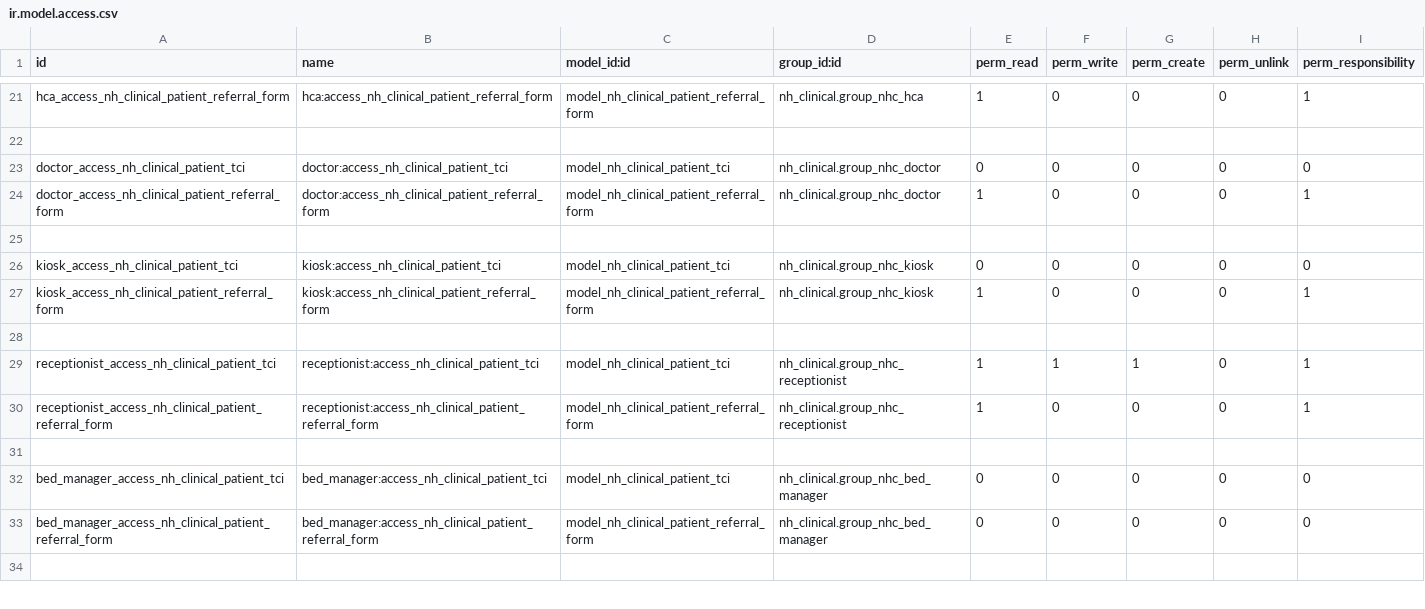
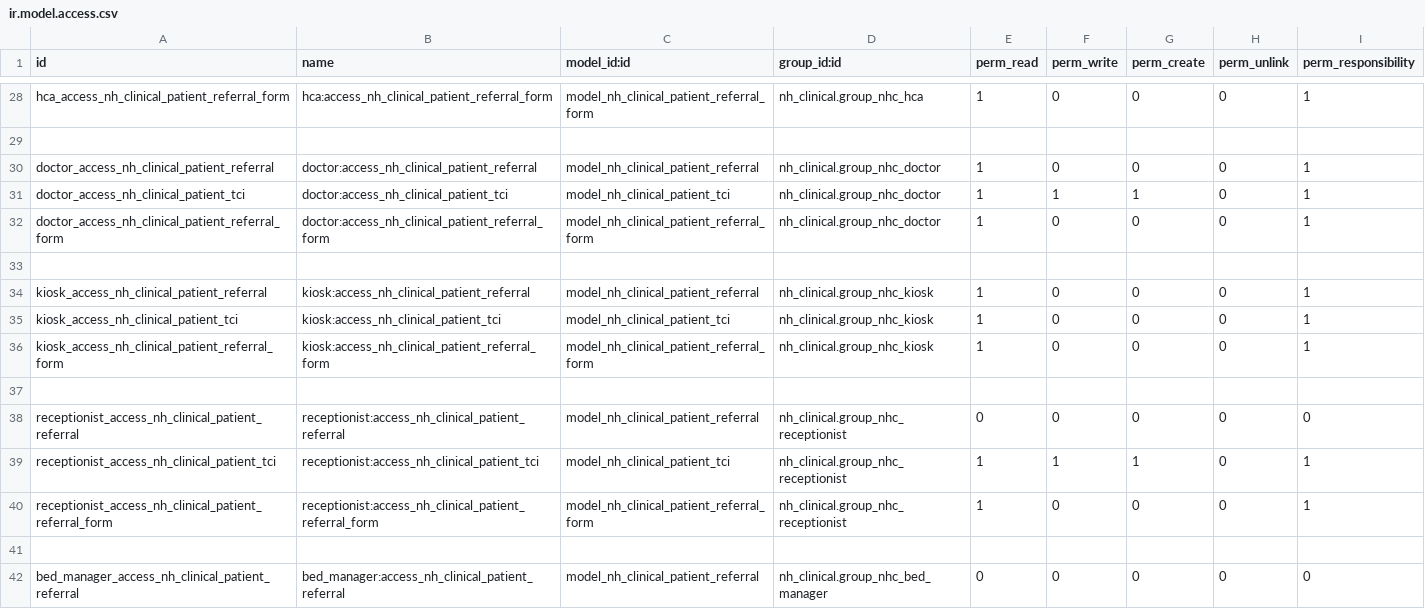
Before and after one commit to AppertaFoundation/patientflow, a CSV file: nh_patient_flow/security/ir.model.access.csv, drawn as a sheet; only a part is shown, gaps mark what is left out; the shorter side is filled out with more unchanged rows; the diff covers the shown part only.

Commit message:
[FIX][WI-148] referral activity access rights

```diff
--- a/nh_patient_flow/security/ir.model.access.csv
+++ b/nh_patient_flow/security/ir.model.access.csv
@@ -22,8 +29,11 @@ hca_access_nh_clinical_patient_referral_form,hca:access_nh_clinical_patient_refe
 ,,,,,,,,
-doctor_access_nh_clinical_patient_tci,doctor:access_nh_clinical_patient_tci,model_nh_clinical_patient_tci,nh_clinical.group_nhc_doctor,0,0,0,0,0
+doctor_access_nh_clinical_patient_referral,doctor:access_nh_clinical_patient_referral,model_nh_clinical_patient_referral,nh_clinical.group_nhc_doctor,1,0,0,0,1
+doctor_access_nh_clinical_patient_tci,doctor:access_nh_clinical_patient_tci,model_nh_clinical_patient_tci,nh_clinical.group_nhc_doctor,1,1,1,0,1
 doctor_access_nh_clinical_patient_referral_form,doctor:access_nh_clinical_patient_referral_form,model_nh_clinical_patient_referral_form,nh_clinical.group_nhc_doctor,1,0,0,0,1
 ,,,,,,,,
-kiosk_access_nh_clinical_patient_tci,kiosk:access_nh_clinical_patient_tci,model_nh_clinical_patient_tci,nh_clinical.group_nhc_kiosk,0,0,0,0,0
+kiosk_access_nh_clinical_patient_referral,kiosk:access_nh_clinical_patient_referral,model_nh_clinical_patient_referral,nh_clinical.group_nhc_kiosk,1,0,0,0,1
+kiosk_access_nh_clinical_patient_tci,kiosk:access_nh_clinical_patient_tci,model_nh_clinical_patient_tci,nh_clinical.group_nhc_kiosk,1,0,0,0,1
 kiosk_access_nh_clinical_patient_referral_form,kiosk:access_nh_clinical_patient_referral_form,model_nh_clinical_patient_referral_form,nh_clinical.group_nhc_kiosk,1,0,0,0,1
 ,,,,,,,,
+receptionist_access_nh_clinical_patient_referral,receptionist:access_nh_clinical_patient_referral,model_nh_clinical_patient_referral,nh_clinical.group_nhc_receptionist,0,0,0,0,0
 receptionist_access_nh_clinical_patient_tci,receptionist:access_nh_clinical_patient_tci,model_nh_clinical_patient_tci,nh_clinical.group_nhc_receptionist,1,1,1,0,1
@@ -31,2 +41,2 @@ receptionist_access_nh_clinical_patient_referral_form,receptionist:access_nh_cli
 ,,,,,,,,
-bed_manager_access_nh_clinical_patient_tci,bed_manager:access_nh_clinical_patient_tci,model_nh_clinical_patient_tci,nh_clinical.group_nhc_bed_manager,0,0,0,0,0
+bed_manager_access_nh_clinical_patient_referral,bed_manager:access_nh_clinical_patient_referral,model_nh_clinical_patient_referral,nh_clinical.group_nhc_bed_manager,0,0,0,0,0
```
Also changed, not shown: 11 added rows and 17 edited cells elsewhere in this file.
